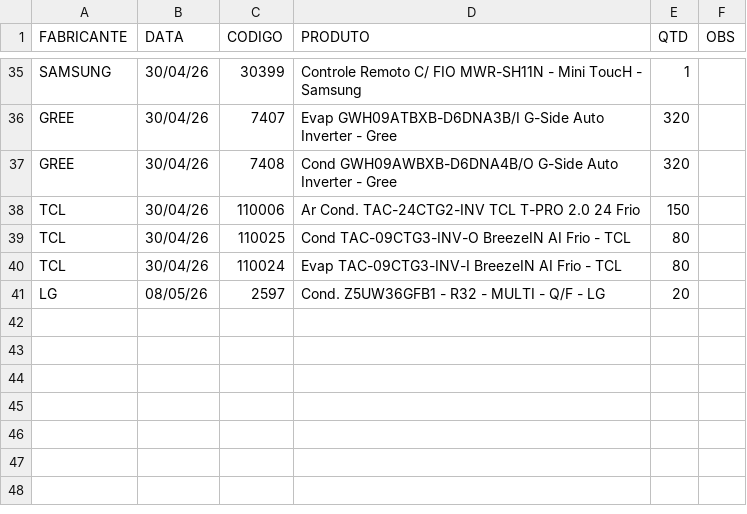
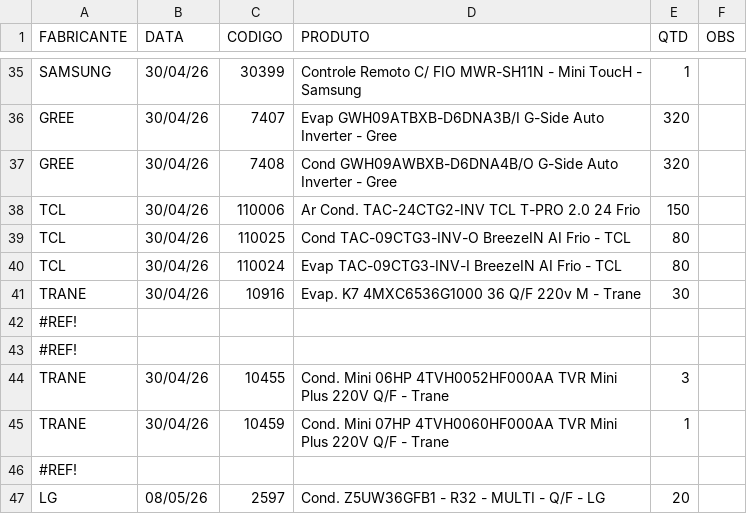
Before and after one commit to discomerciologistica/agendamentos, a CSV file: dados.csv, drawn as a sheet; only a part is shown, gaps mark what is left out.

Commit message:
Add files via upload

```diff
--- a/dados.csv
+++ b/dados.csv
@@ -40,2 +40,8 @@ TCL,30/04/26,110025,Cond TAC-09CTG3-INV-O  BreezeIN AI Frio - TCL,80,
 TCL,30/04/26,110024,Evap TAC-09CTG3-INV-I  BreezeIN AI Frio - TCL,80,
+TRANE,30/04/26,10916,Evap. K7 4MXC6536G1000 36 Q/F 220v  M - Trane,30,
+#REF!
+#REF!
+TRANE,30/04/26,10455,Cond. Mini 06HP 4TVH0052HF000AA TVR Mini Plus 220V Q/F - Trane,3,
+TRANE,30/04/26,10459,Cond. Mini 07HP 4TVH0060HF000AA TVR Mini Plus 220V Q/F - Trane,1,
+#REF!
 LG,08/05/26,2597,Cond. Z5UW36GFB1 - R32 - MULTI - Q/F - LG,20,
```
